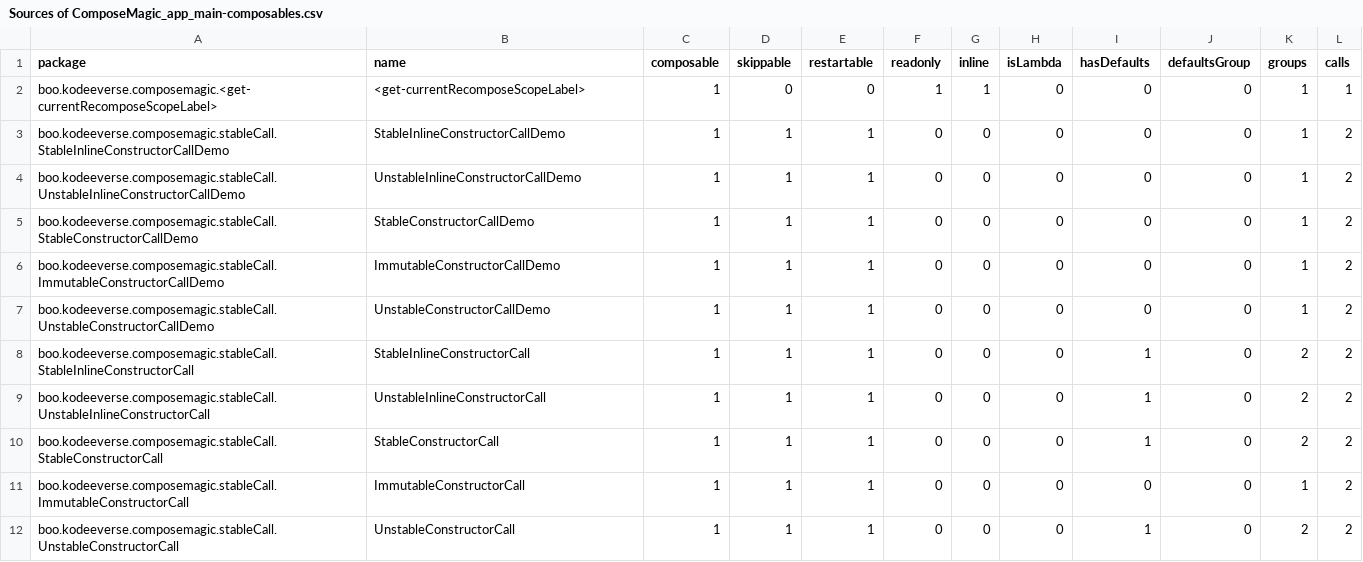
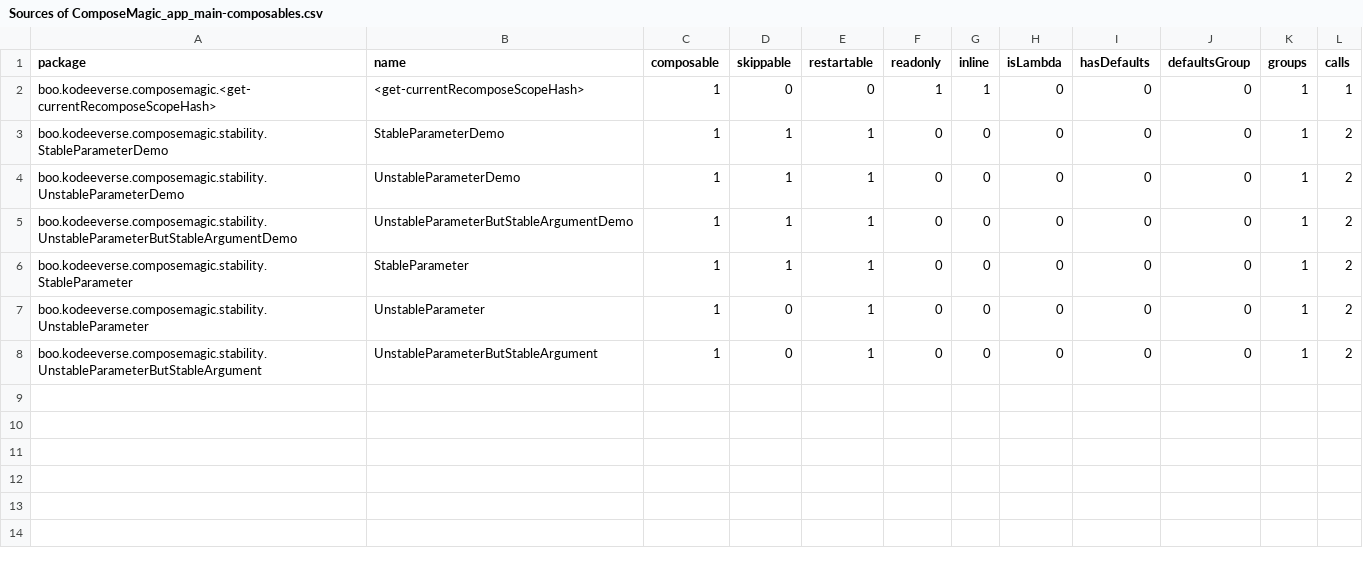
Before and after one commit to kodeeverse/2025-compose-wizard, a CSV file: app/reports/Sources of ComposeMagic_app_main-composables.csv, drawn as a sheet.

```diff
--- a/app/reports/Sources of ComposeMagic_app_main-composables.csv
+++ b/app/reports/Sources of ComposeMagic_app_main-composables.csv
@@ -1,12 +1,8 @@
 package,name,composable,skippable,restartable,readonly,inline,isLambda,hasDefaults,defaultsGroup,groups,calls,
-boo.kodeeverse.composemagic.<get-currentRecomposeScopeLabel>,<get-currentRecomposeScopeLabel>,1,0,0,1,1,0,0,0,1,1,
-boo.kodeeverse.composemagic.stableCall.StableInlineConstructorCallDemo,StableInlineConstructorCallDemo,1,1,1,0,0,0,0,0,1,2,
-boo.kodeeverse.composemagic.stableCall.UnstableInlineConstructorCallDemo,UnstableInlineConstructorCallDemo,1,1,1,0,0,0,0,0,1,2,
-boo.kodeeverse.composemagic.stableCall.StableConstructorCallDemo,StableConstructorCallDemo,1,1,1,0,0,0,0,0,1,2,
-boo.kodeeverse.composemagic.stableCall.ImmutableConstructorCallDemo,ImmutableConstructorCallDemo,1,1,1,0,0,0,0,0,1,2,
-boo.kodeeverse.composemagic.stableCall.UnstableConstructorCallDemo,UnstableConstructorCallDemo,1,1,1,0,0,0,0,0,1,2,
-boo.kodeeverse.composemagic.stableCall.StableInlineConstructorCall,StableInlineConstructorCall,1,1,1,0,0,0,1,0,2,2,
-boo.kodeeverse.composemagic.stableCall.UnstableInlineConstructorCall,UnstableInlineConstructorCall,1,1,1,0,0,0,1,0,2,2,
-boo.kodeeverse.composemagic.stableCall.StableConstructorCall,StableConstructorCall,1,1,1,0,0,0,1,0,2,2,
-boo.kodeeverse.composemagic.stableCall.ImmutableConstructorCall,ImmutableConstructorCall,1,1,1,0,0,0,0,0,1,2,
-boo.kodeeverse.composemagic.stableCall.UnstableConstructorCall,UnstableConstructorCall,1,1,1,0,0,0,1,0,2,2,
+boo.kodeeverse.composemagic.<get-currentRecomposeScopeHash>,<get-currentRecomposeScopeHash>,1,0,0,1,1,0,0,0,1,1,
+boo.kodeeverse.composemagic.stability.StableParameterDemo,StableParameterDemo,1,1,1,0,0,0,0,0,1,2,
+boo.kodeeverse.composemagic.stability.UnstableParameterDemo,UnstableParameterDemo,1,1,1,0,0,0,0,0,1,2,
+boo.kodeeverse.composemagic.stability.UnstableParameterButStableArgumentDemo,UnstableParameterButStableArgumentDemo,1,1,1,0,0,0,0,0,1,2,
+boo.kodeeverse.composemagic.stability.StableParameter,StableParameter,1,1,1,0,0,0,0,0,1,2,
+boo.kodeeverse.composemagic.stability.UnstableParameter,UnstableParameter,1,0,1,0,0,0,0,0,1,2,
+boo.kodeeverse.composemagic.stability.UnstableParameterButStableArgument,UnstableParameterButStableArgument,1,0,1,0,0,0,0,0,1,2,
```
Also changed, not shown: app/reports/app_debug-composables.csv, 37 other files.
